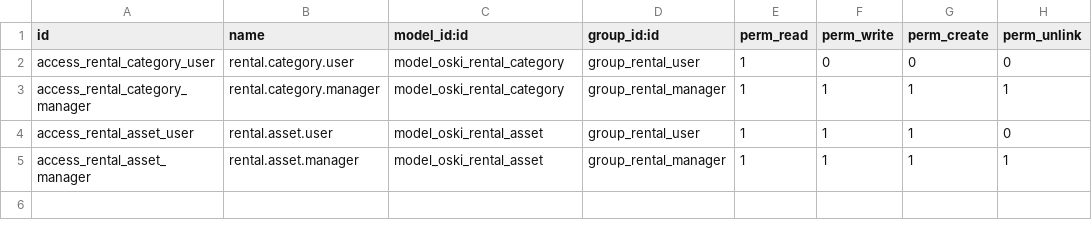
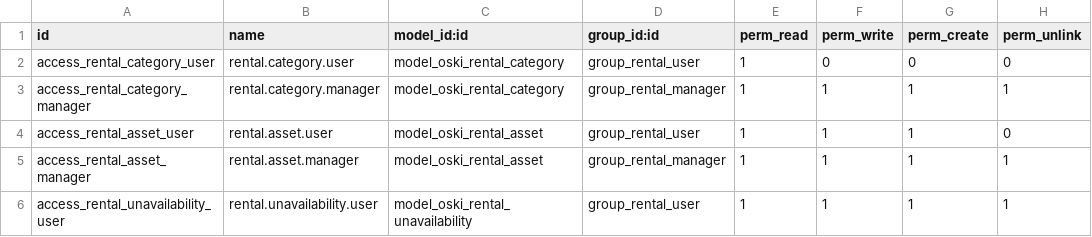
Before and after one commit to stagenie/odooskills-odoo-apps, a CSV file: oski_rental/security/ir.model.access.csv, drawn as a sheet; the diff names each change by its address in the sheet, - before the commit and + after, or states it on an @@ line.

```diff
--- a/oski_rental/security/ir.model.access.csv
+++ b/oski_rental/security/ir.model.access.csv
+row 6: access_rental_unavailability_user | rental.unavailability.user | model_oski_rental_unavailability | group_rental_user | 1 | 1 | 1 | 1
```
Also changed, not shown: 5 other files.
